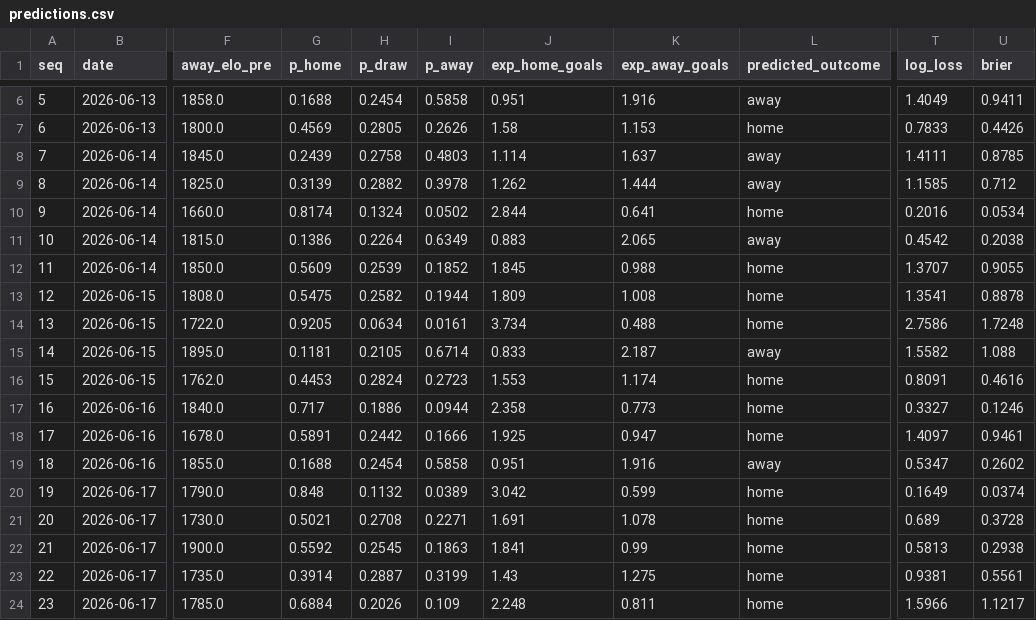
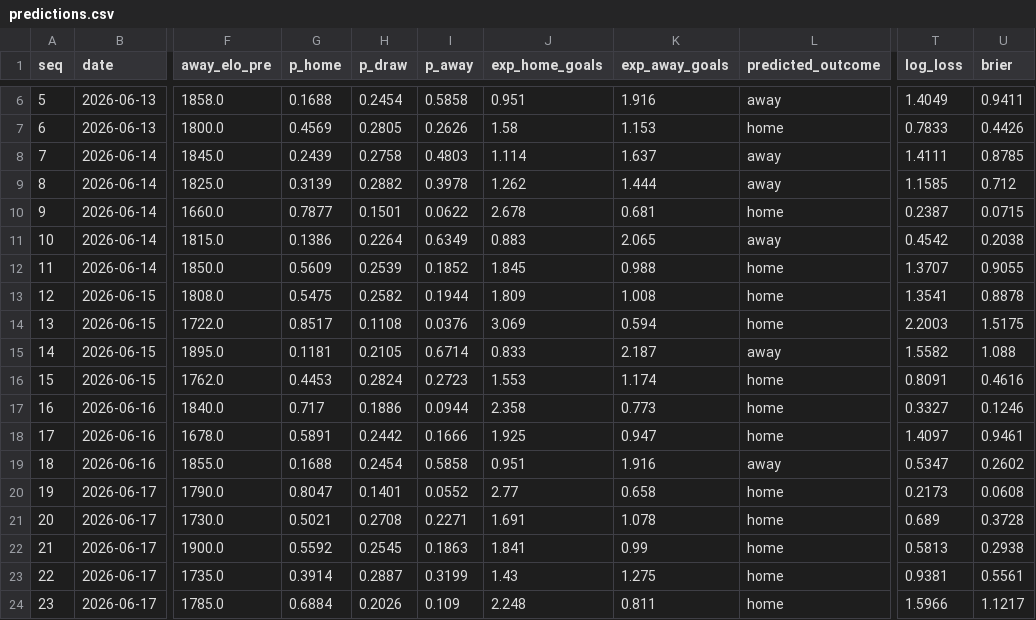
Before and after one commit to camh000/World-cup-predictor, a CSV file: data/predictions.csv, drawn as a sheet; only a part is shown, gaps mark what is left out; the diff names each change by its address in the sheet, - before the commit and + after, or states it on an @@ line.

```diff
--- a/data/predictions.csv
+++ b/data/predictions.csv
-G10 (p_home): 0.8174
+G10 (p_home): 0.7877
-H10 (p_draw): 0.1324
+H10 (p_draw): 0.1501
-I10 (p_away): 0.0502
+I10 (p_away): 0.0622
-J10 (exp_home_goals): 2.844
+J10 (exp_home_goals): 2.678
-K10 (exp_away_goals): 0.641
+K10 (exp_away_goals): 0.681
-T10 (log_loss): 0.2016
+T10 (log_loss): 0.2387
-U10 (brier): 0.0534
+U10 (brier): 0.0715
-G14 (p_home): 0.9205
+G14 (p_home): 0.8517
-H14 (p_draw): 0.0634
+H14 (p_draw): 0.1108
-I14 (p_away): 0.0161
+I14 (p_away): 0.0376
-J14 (exp_home_goals): 3.734
+J14 (exp_home_goals): 3.069
-K14 (exp_away_goals): 0.488
+K14 (exp_away_goals): 0.594
-T14 (log_loss): 2.7586
+T14 (log_loss): 2.2003
-U14 (brier): 1.7248
+U14 (brier): 1.5175
-G20 (p_home): 0.848
+G20 (p_home): 0.8047
-H20 (p_draw): 0.1132
+H20 (p_draw): 0.1401
-I20 (p_away): 0.0389
+I20 (p_away): 0.0552
-J20 (exp_home_goals): 3.042
+J20 (exp_home_goals): 2.77
-K20 (exp_away_goals): 0.599
+K20 (exp_away_goals): 0.658
-T20 (log_loss): 0.1649
+T20 (log_loss): 0.2173
-U20 (brier): 0.0374
+U20 (brier): 0.0608
```
Also changed, not shown: 15 other files.
